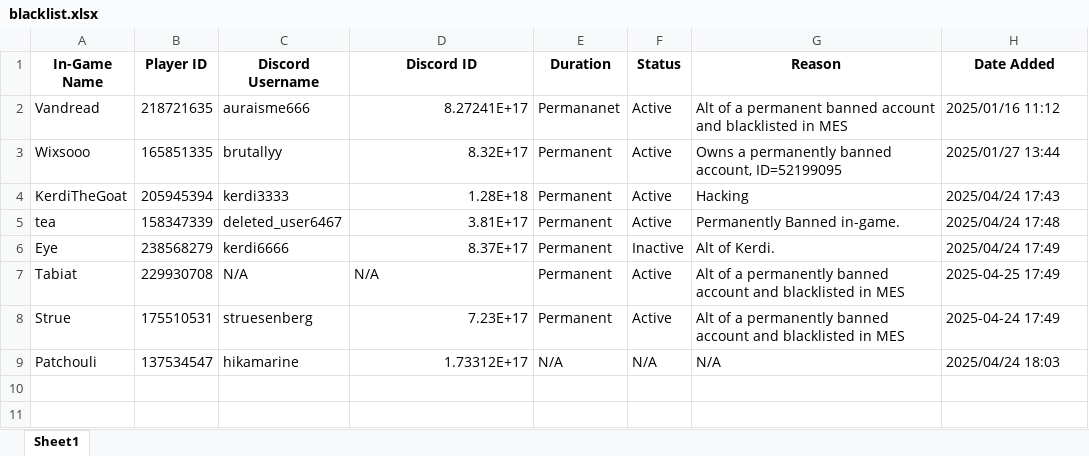
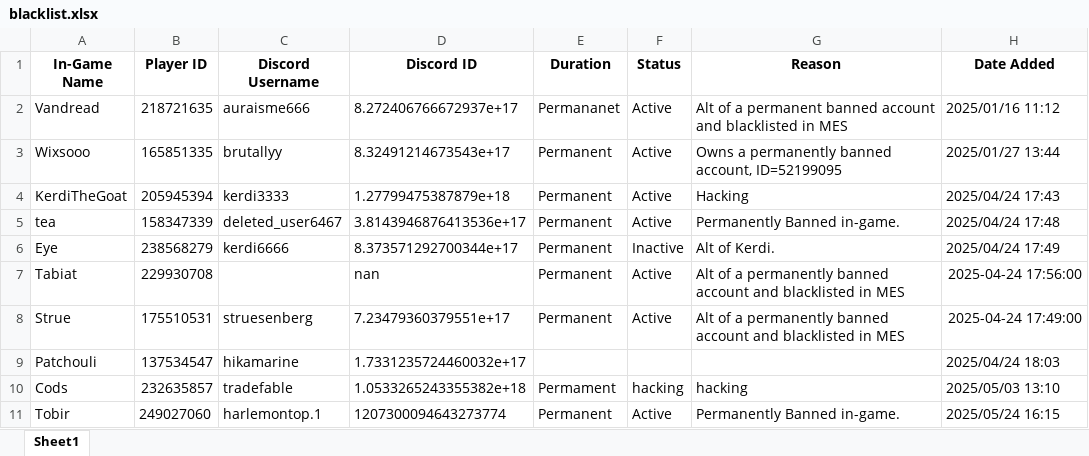
Before and after one commit to TrapZ-a/steel-flower-blacklist, an Excel workbook: data/blacklist.xlsx, sheet Sheet1, drawn as a sheet; values as stored, in another font and other column widths than the file's, no borders; the diff names each change by its address in the sheet, - before the commit and + after, or states it on an @@ line.

Commit message:
Added a new blacklist entry

```diff
--- a/data/blacklist.xlsx (sheet Sheet1)
+++ b/data/blacklist.xlsx (sheet Sheet1)
-D2 (Discord ID): 8.27241E+17
+D2 (Discord ID): 8.272406766672937e+17
-D3 (Discord ID): 8.32E+17
+D3 (Discord ID): 8.32491214673543e+17
-D4 (Discord ID): 1.28E+18
+D4 (Discord ID): 1.27799475387879e+18
-D5 (Discord ID): 3.81E+17
+D5 (Discord ID): 3.8143946876413536e+17
-D6 (Discord ID): 8.37E+17
+D6 (Discord ID): 8.373571292700344e+17
-C7 (Discord Username): N/A
+C7 (Discord Username): (empty)
-D7 (Discord ID): N/A
+D7 (Discord ID): nan
-H7 (Date Added): 2025-04-25 17:49
+H7 (Date Added): 2025-04-24 17:56:00
-D8 (Discord ID): 7.23E+17
+D8 (Discord ID): 7.23479360379551e+17
-H8 (Date Added): 2025-04-24 17:49
+H8 (Date Added): 2025-04-24 17:49:00
-D9 (Discord ID): 1.73312E+17
+D9 (Discord ID): 1.7331235724460032e+17
-E9 (Duration): N/A
+E9 (Duration): (empty)
-F9 (Status): N/A
+F9 (Status): (empty)
-G9 (Reason): N/A
+G9 (Reason): (empty)
+row 10: Cods | 232635857 | tradefable | 1.0533265243355382e+18 | Permament | hacking | hacking | 2025/05/03 13:10
+row 11: Tobir | 249027060 | harlemontop.1 | 1207300094643273774 | Permanent | Active | Permanently Banned in-game. | 2025/05/24 16:15
```
